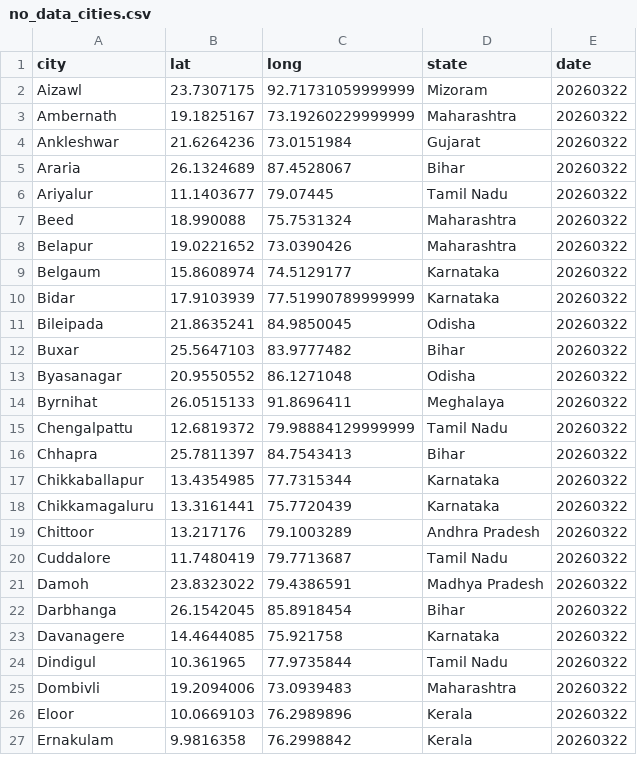
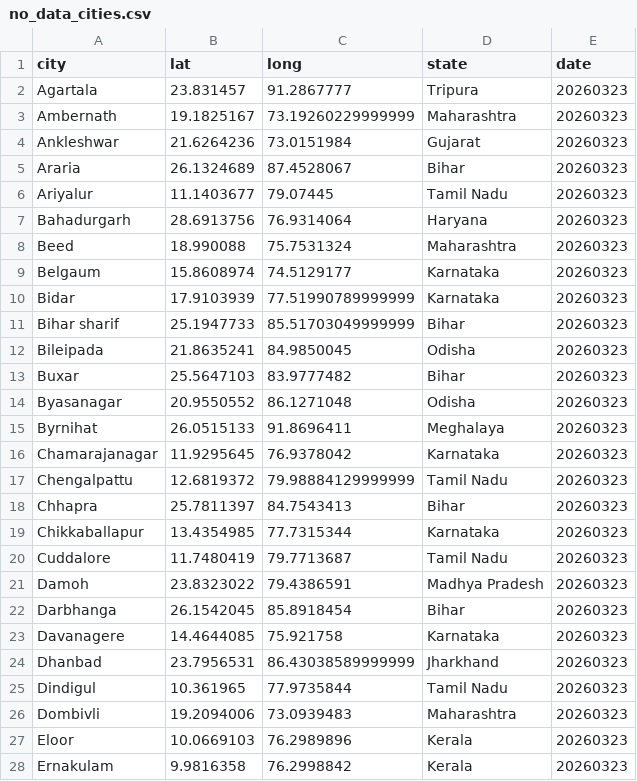
Before and after one commit to ShalakaS/autoupdating, a CSV file: no_data_cities.csv, drawn as a sheet; only a part is shown; the diff covers the shown part only.

```diff
--- a/no_data_cities.csv
+++ b/no_data_cities.csv
@@ -1,27 +1,28 @@
 city,lat,long,state,date
-Aizawl,23.7307175,92.71731059999999,Mizoram,20260322
-Ambernath,19.1825167,73.19260229999999,Maharashtra,20260322
-Ankleshwar,21.6264236,73.0151984,Gujarat,20260322
-Araria,26.1324689,87.4528067,Bihar,20260322
-Ariyalur,11.1403677,79.07445,Tamil Nadu,20260322
-Beed,18.990088,75.7531324,Maharashtra,20260322
-Belapur,19.0221652,73.0390426,Maharashtra,20260322
-Belgaum,15.8608974,74.5129177,Karnataka,20260322
-Bidar,17.9103939,77.51990789999999,Karnataka,20260322
-Bileipada,21.8635241,84.9850045,Odisha,20260322
-Buxar,25.5647103,83.9777482,Bihar,20260322
-Byasanagar,20.9550552,86.1271048,Odisha,20260322
-Byrnihat,26.0515133,91.8696411,Meghalaya,20260322
-Chengalpattu,12.6819372,79.98884129999999,Tamil Nadu,20260322
-Chhapra,25.7811397,84.7543413,Bihar,20260322
-Chikkaballapur,13.4354985,77.7315344,Karnataka,20260322
-Chikkamagaluru,13.3161441,75.7720439,Karnataka,20260322
-Chittoor,13.217176,79.1003289,Andhra Pradesh,20260322
-Cuddalore,11.7480419,79.7713687,Tamil Nadu,20260322
-Damoh,23.8323022,79.4386591,Madhya Pradesh,20260322
-Darbhanga,26.1542045,85.8918454,Bihar,20260322
-Davanagere,14.4644085,75.921758,Karnataka,20260322
-Dindigul,10.361965,77.9735844,Tamil Nadu,20260322
-Dombivli,19.2094006,73.0939483,Maharashtra,20260322
-Eloor,10.0669103,76.2989896,Kerala,20260322
-Ernakulam,9.9816358,76.2998842,Kerala,20260322
+Agartala,23.831457,91.2867777,Tripura,20260323
+Ambernath,19.1825167,73.19260229999999,Maharashtra,20260323
+Ankleshwar,21.6264236,73.0151984,Gujarat,20260323
+Araria,26.1324689,87.4528067,Bihar,20260323
+Ariyalur,11.1403677,79.07445,Tamil Nadu,20260323
+Bahadurgarh,28.6913756,76.9314064,Haryana,20260323
+Beed,18.990088,75.7531324,Maharashtra,20260323
+Belgaum,15.8608974,74.5129177,Karnataka,20260323
+Bidar,17.9103939,77.51990789999999,Karnataka,20260323
+Bihar sharif,25.1947733,85.51703049999999,Bihar,20260323
+Bileipada,21.8635241,84.9850045,Odisha,20260323
+Buxar,25.5647103,83.9777482,Bihar,20260323
+Byasanagar,20.9550552,86.1271048,Odisha,20260323
+Byrnihat,26.0515133,91.8696411,Meghalaya,20260323
+Chamarajanagar,11.9295645,76.9378042,Karnataka,20260323
+Chengalpattu,12.6819372,79.98884129999999,Tamil Nadu,20260323
+Chhapra,25.7811397,84.7543413,Bihar,20260323
+Chikkaballapur,13.4354985,77.7315344,Karnataka,20260323
+Cuddalore,11.7480419,79.7713687,Tamil Nadu,20260323
+Damoh,23.8323022,79.4386591,Madhya Pradesh,20260323
+Darbhanga,26.1542045,85.8918454,Bihar,20260323
+Davanagere,14.4644085,75.921758,Karnataka,20260323
+Dhanbad,23.7956531,86.43038589999999,Jharkhand,20260323
+Dindigul,10.361965,77.9735844,Tamil Nadu,20260323
+Dombivli,19.2094006,73.0939483,Maharashtra,20260323
+Eloor,10.0669103,76.2989896,Kerala,20260323
+Ernakulam,9.9816358,76.2998842,Kerala,20260323
```
Also changed, not shown: 8 added rows, 8 removed rows and 43 edited cells elsewhere in this file, 5 other files.
